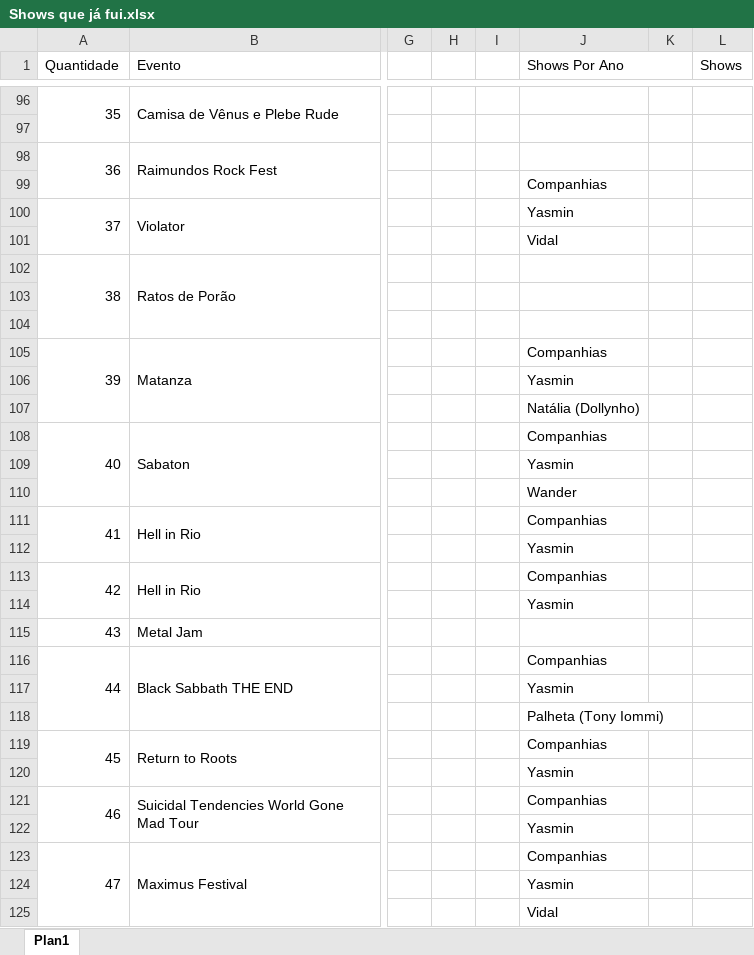
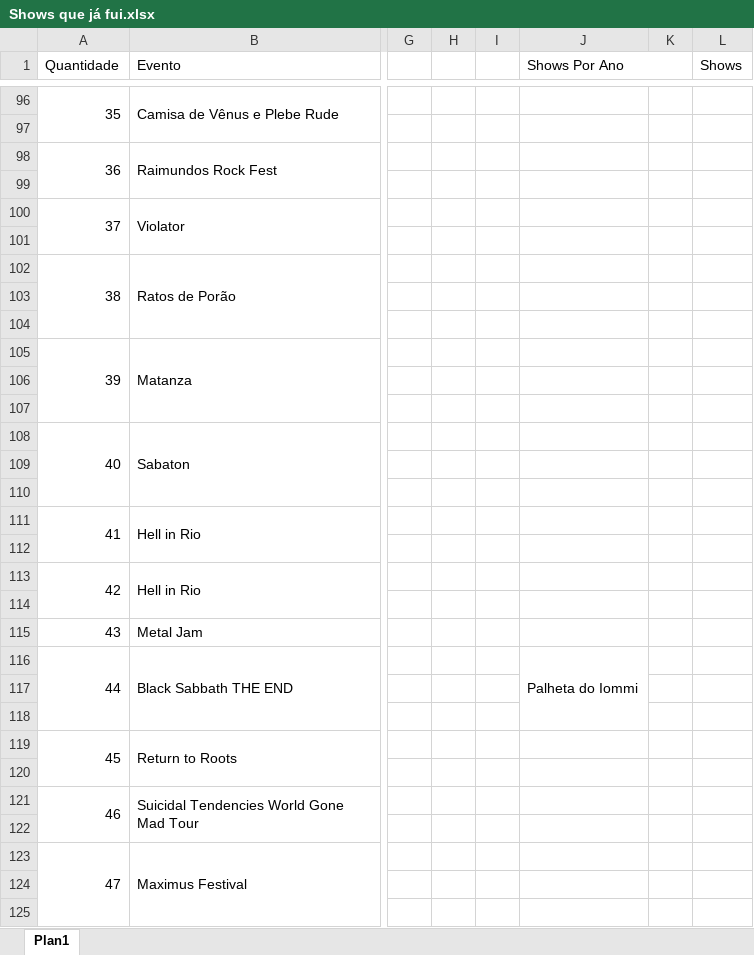
Before and after one commit to henriquebafilho/Shows, an Excel workbook: Shows que já fui.xlsx, sheet Plan1, drawn as a sheet; only a part is shown, gaps mark what is left out; values as stored, in another font and other column widths than the file's, no cell formats; the diff covers the shown part only; the diff names each change by its address in the sheet, - before the commit and + after, or states it on an @@ line.

```diff
--- a/Shows que já fui.xlsx (sheet Plan1)
+++ b/Shows que já fui.xlsx (sheet Plan1)
-J99 (Shows Por Ano): Companhias
+J99 (Shows Por Ano): (empty)
-J100 (Shows Por Ano): Yasmin
+J100 (Shows Por Ano): (empty)
-J101 (Shows Por Ano): Vidal
+J101 (Shows Por Ano): (empty)
-J105 (Shows Por Ano): Companhias
+J105 (Shows Por Ano): (empty)
-J106 (Shows Por Ano): Yasmin
+J106 (Shows Por Ano): (empty)
-J107 (Shows Por Ano): Natália (Dollynho)
+J107 (Shows Por Ano): (empty)
-J108 (Shows Por Ano): Companhias
+J108 (Shows Por Ano): (empty)
-J109 (Shows Por Ano): Yasmin
+J109 (Shows Por Ano): (empty)
-J110 (Shows Por Ano): Wander
+J110 (Shows Por Ano): (empty)
-J111 (Shows Por Ano): Companhias
+J111 (Shows Por Ano): (empty)
-J112 (Shows Por Ano): Yasmin
+J112 (Shows Por Ano): (empty)
-J113 (Shows Por Ano): Companhias
+J113 (Shows Por Ano): (empty)
-J114 (Shows Por Ano): Yasmin
+J114 (Shows Por Ano): (empty)
-J116 (Shows Por Ano): Companhias
+J116 (Shows Por Ano): Palheta do Iommi
+J116:J118 merged
-J117 (Shows Por Ano): Yasmin
+J117 (Shows Por Ano): (empty)
-J118 (Shows Por Ano): Palheta (Tony Iommi)
+J118 (Shows Por Ano): (empty)
-J119 (Shows Por Ano): Companhias
+J119 (Shows Por Ano): (empty)
-J120 (Shows Por Ano): Yasmin
+J120 (Shows Por Ano): (empty)
-J121 (Shows Por Ano): Companhias
+J121 (Shows Por Ano): (empty)
-J122 (Shows Por Ano): Yasmin
+J122 (Shows Por Ano): (empty)
-J123 (Shows Por Ano): Companhias
+J123 (Shows Por Ano): (empty)
-J124 (Shows Por Ano): Yasmin
+J124 (Shows Por Ano): (empty)
-J125 (Shows Por Ano): Vidal
+J125 (Shows Por Ano): (empty)
```
Also changed, not shown: 2 added rows, 1 removed row and 59 edited cells elsewhere in this sheet, cell formats.
